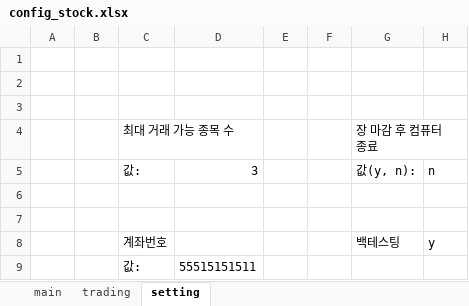
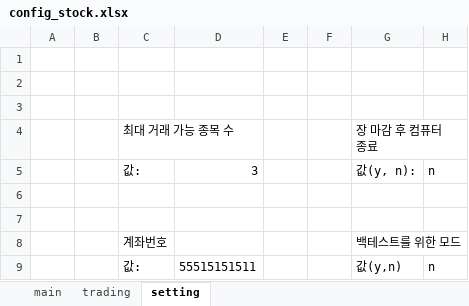
Before and after one commit to Gurumigun/Kiwoom-ATS, an Excel workbook: kiwoom_ats/python/src/resources/config/config_stock.xlsx, sheet setting, drawn as a sheet; values as stored, in another font and other column widths than the file's, no borders; removed rows and columns are numbered as before the commit, all else as after; the diff names each change by its address in the sheet, - before the commit and + after, or states it on an @@ line.

```diff
--- a/kiwoom_ats/python/src/resources/config/config_stock.xlsx (sheet setting)
+++ b/kiwoom_ats/python/src/resources/config/config_stock.xlsx (sheet setting)
-row 8:  |  | 계좌번호 |  |  |  | 백테스팅 | y
-row 9:  |  | 값: | 55515151511
+row 8:  |  | 계좌번호 |  |  |  | 백테스트를 위한 모드
+row 9:  |  | 값: | 55515151511 |  |  | 값(y,n) | n
```
Also changed, not shown: 3 other files.
